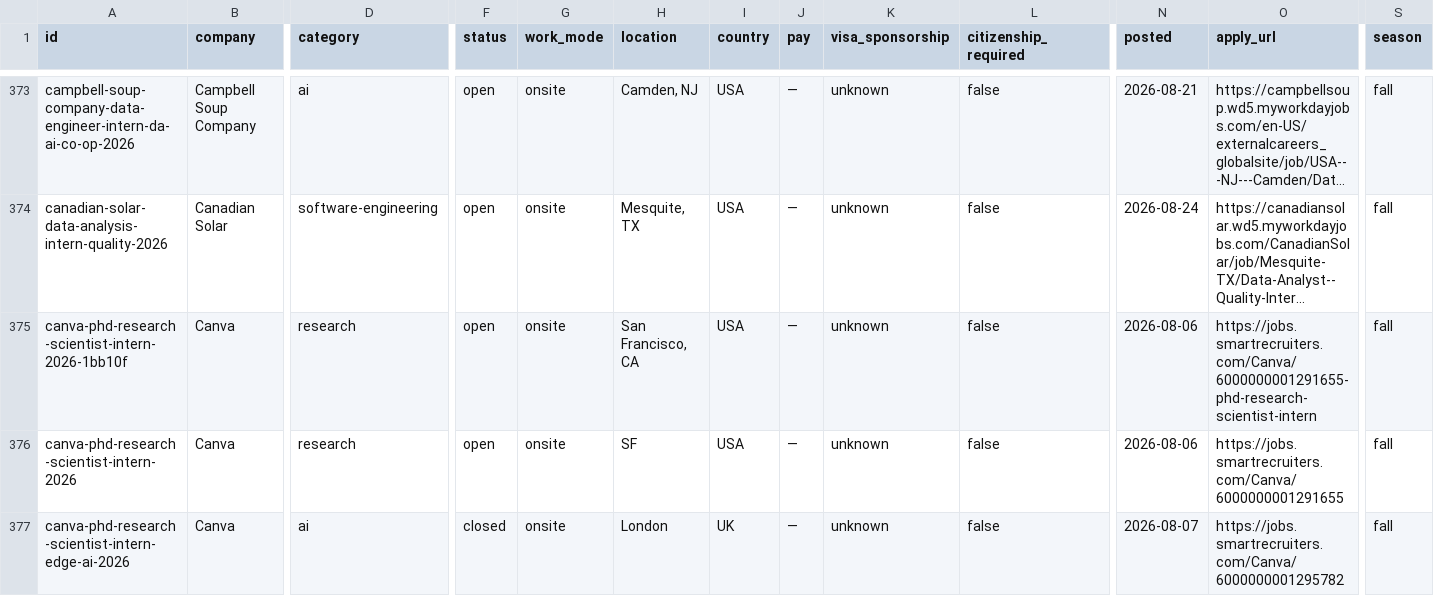
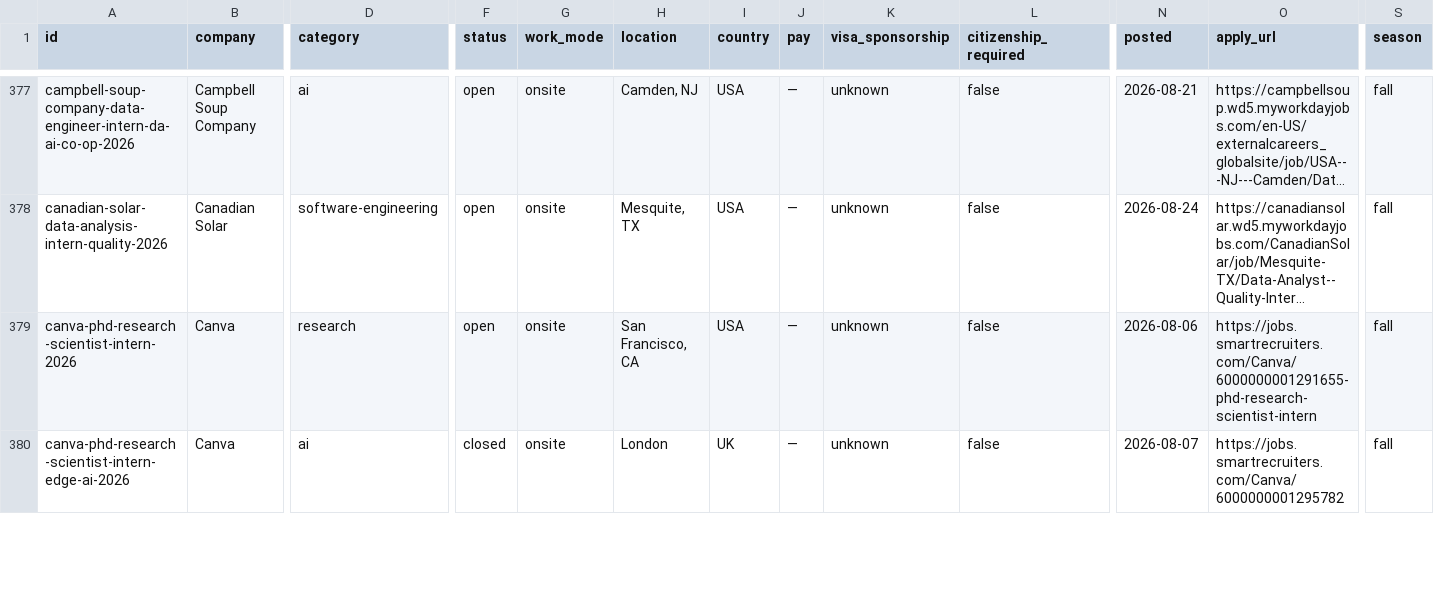
Before and after one commit to sonak11/internatlas, a CSV file: generated/exports/internships.csv, drawn as a sheet; only a part is shown, gaps mark what is left out; long unchanged cells end in …; removed rows and columns are numbered as before the commit, all else as after; rows hold the shown columns only; the diff covers the shown part only; the diff names each change by its address in the sheet, - before the commit and + after, or states it on an @@ line.

```diff
--- a/generated/exports/internships.csv
+++ b/generated/exports/internships.csv
-row 375: canva-phd-research-scientist-intern-2026-1bb10f | Canva | research | open | onsite | San Francisco, CA | USA | — | unknown | false | 2026-08-06 | https://jobs.smartrecruiters.com/Canva/6000000001291655-phd-research-scientist-intern | fall
-H379 (location): SF
+H379 (location): San Francisco, CA
-O379 (apply_url): https://jobs.smartrecruiters.com/Canva/6000000001291655
+O379 (apply_url): https://jobs.smartrecruiters.com/Canva/6000000001291655-phd-research-scientist-intern
```
Also changed, not shown: 4 added rows and 5 edited cells elsewhere in this file, 26 other files.
